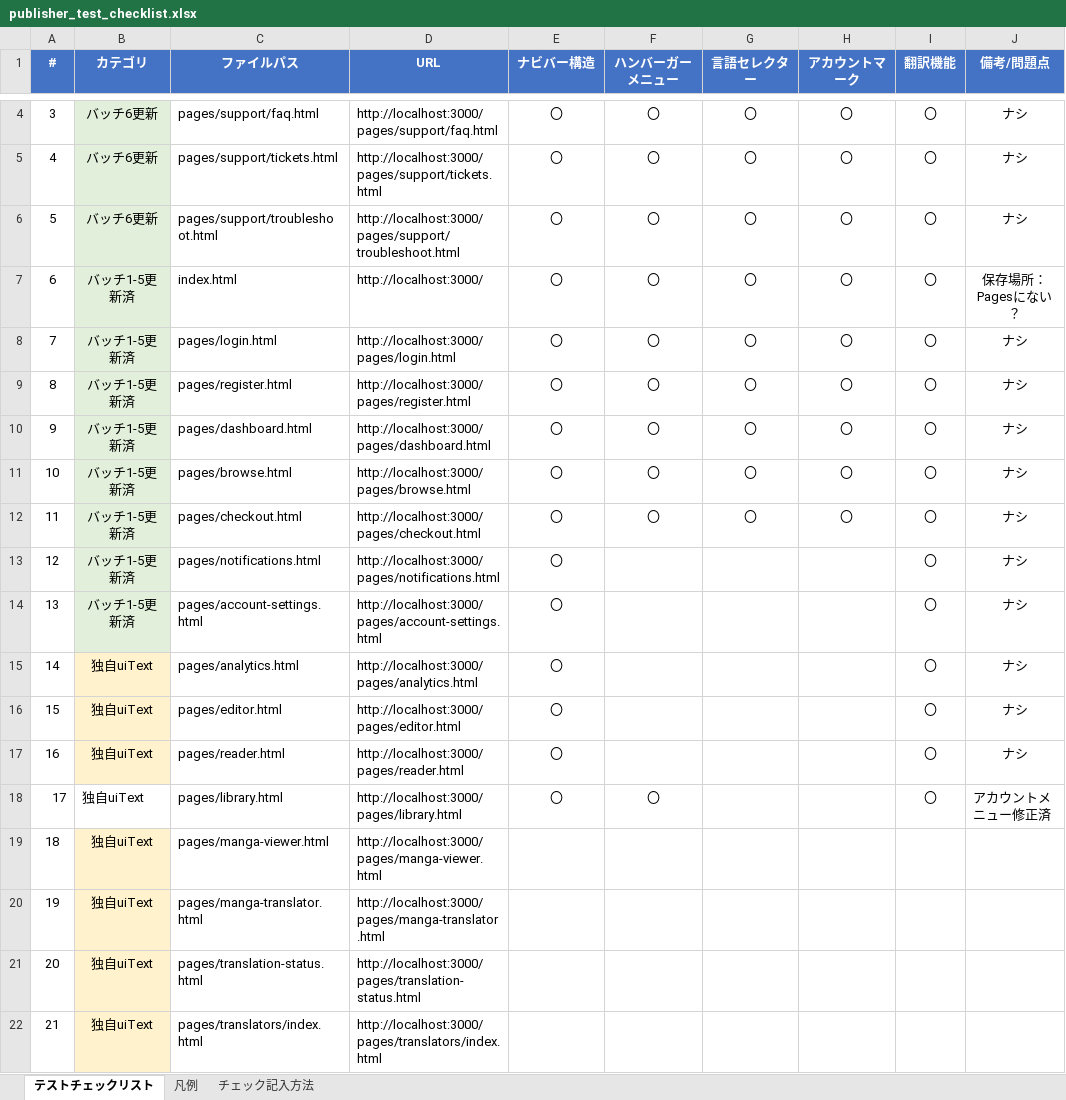
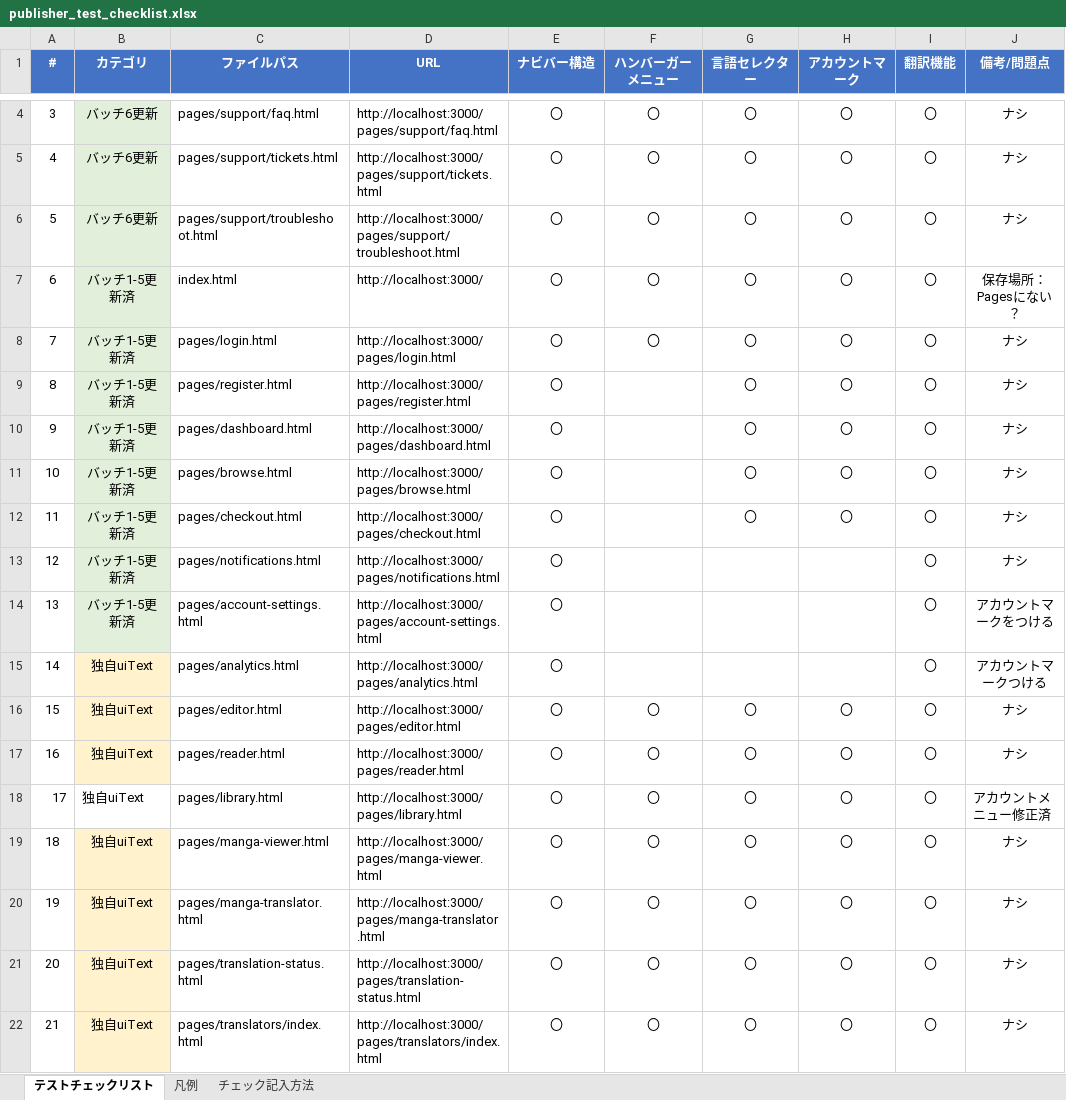
Before and after one commit to kenji-publishing/test-publishing-platform, an Excel workbook: publisher_test_checklist.xlsx, sheet テストチェックリスト, drawn as a sheet; only a part is shown, gaps mark what is left out; values as stored, in another font and other column widths than the file's, no borders; the diff covers the shown part only; the diff names each change by its address in the sheet, - before the commit and + after, or states it on an @@ line.

```diff
--- a/publisher_test_checklist.xlsx (sheet テストチェックリスト)
+++ b/publisher_test_checklist.xlsx (sheet テストチェックリスト)
-F9:F12 (ハンバーガーメニュー): 〇
+F9:F12 (ハンバーガーメニュー): (empty)
-J14 (備考/問題点): ナシ
+J14 (備考/問題点): アカウントマークをつける
-J15 (備考/問題点): ナシ
+J15 (備考/問題点): アカウントマークつける
-F16:F17 (ハンバーガーメニュー): (empty)
+F16:F17 (ハンバーガーメニュー): 〇
-G16:G22 (言語セレクター): (empty)
+G16:G22 (言語セレクター): 〇
-H16:H22 (アカウントマーク): (empty)
+H16:H22 (アカウントマーク): 〇
-E19:E22 (ナビバー構造): (empty)
+E19:E22 (ナビバー構造): 〇
-F19:F22 (ハンバーガーメニュー): (empty)
+F19:F22 (ハンバーガーメニュー): 〇
-I19:I22 (翻訳機能): (empty)
+I19:I22 (翻訳機能): 〇
-J19:J22 (備考/問題点): (empty)
+J19:J22 (備考/問題点): ナシ
```
Also changed, not shown: 92 edited cells elsewhere in this sheet, 13 other files.
